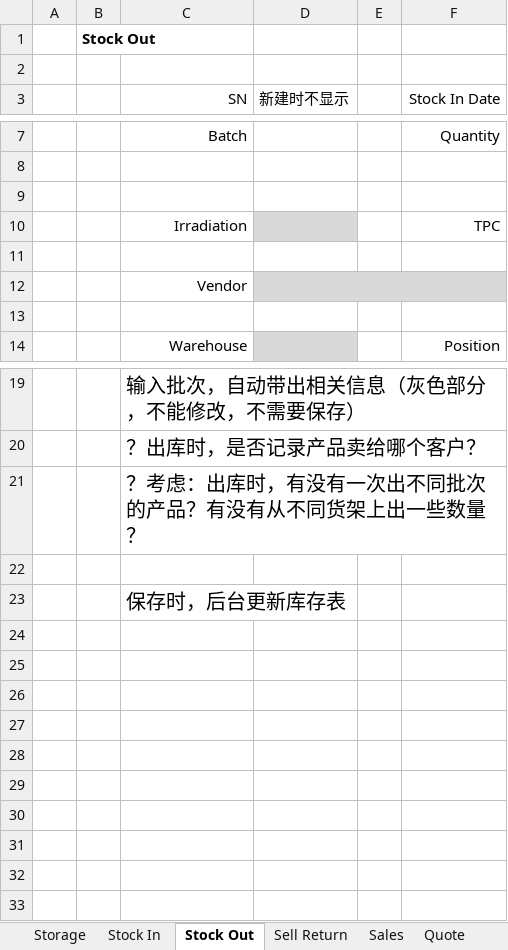
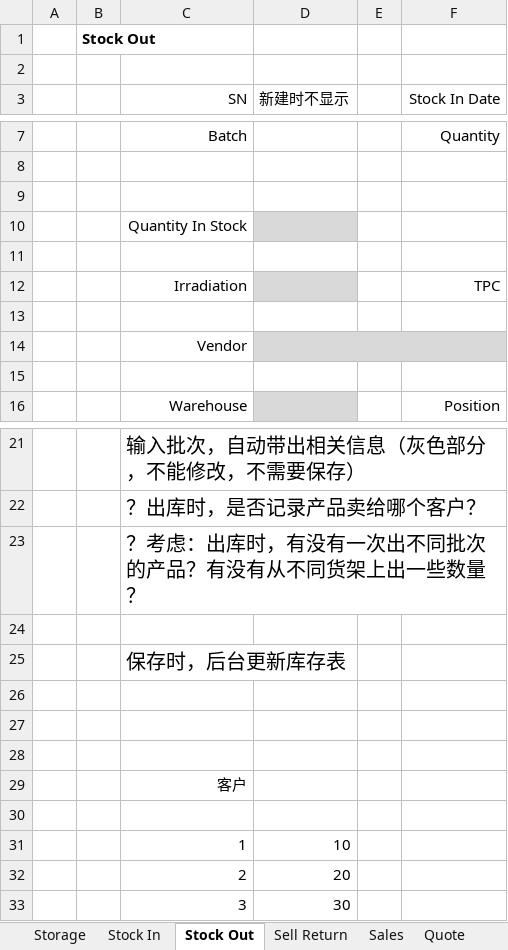
Before and after one commit to IMSTang/IMS, an Excel workbook: doc/界面示意图.xlsx, sheet Stock Out, drawn as a sheet; only a part is shown, gaps mark what is left out; values as stored, in another font and other column widths than the file's, no borders; the diff names each change by its address in the sheet, - before the commit and + after, or states it on an @@ line.

```diff
--- a/doc/界面示意图.xlsx (sheet Stock Out)
+++ b/doc/界面示意图.xlsx (sheet Stock Out)
+row 10:  |  | Quantity In Stock
+row 11: (empty)
+row 26: (empty)
+row 27: (empty)
+row 28: (empty)
+row 29:  |  | 客户
+row 30: (empty)
+row 31:  |  | 1 | 10
+row 32:  |  | 2 | 20
+row 33:  |  | 3 | 30
```
Also changed, not shown: sheet Storage, sheet Sales, sheet Stock In, sheet Quote, sheet Sell Return, charts or pictures.
